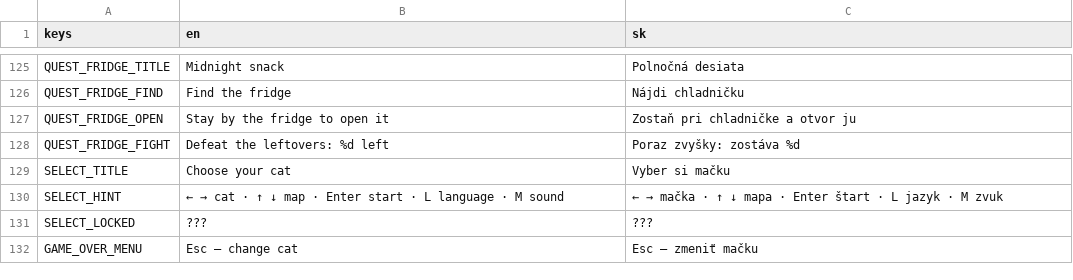
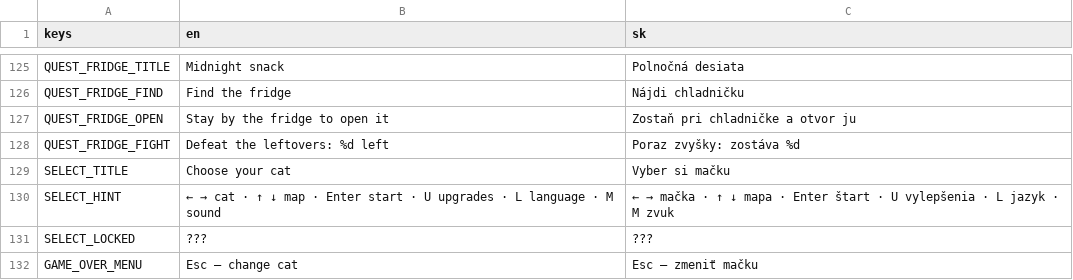
Before and after one commit to johnniccon01/cat-survivors, a CSV file: locale/translations.csv, drawn as a sheet; only a part is shown, gaps mark what is left out; the diff covers the shown part only.

```diff
--- a/locale/translations.csv
+++ b/locale/translations.csv
@@ -129,3 +129,3 @@ QUEST_FRIDGE_FIGHT,Defeat the leftovers: %d left,Poraz zvyšky: zostáva %d
 SELECT_TITLE,Choose your cat,Vyber si mačku
-SELECT_HINT,← → cat · ↑ ↓ map · Enter start · L language · M sound,← → mačka · ↑ ↓ mapa · Enter štart · L jazyk · M zvuk
+SELECT_HINT,← → cat · ↑ ↓ map · Enter start · U upgrades · L language · M sound,← → mačka · ↑ ↓ mapa · Enter štart · U vylepšenia · L jazyk · M zvuk
 SELECT_LOCKED,???,???
```
Also changed, not shown: 37 added rows elsewhere in this file, 23 other files.
